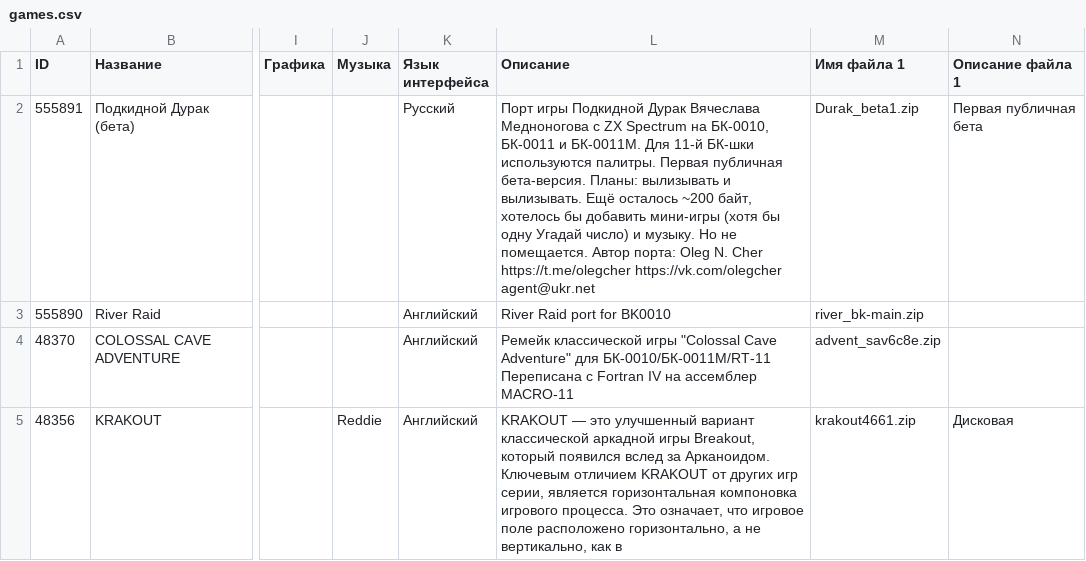
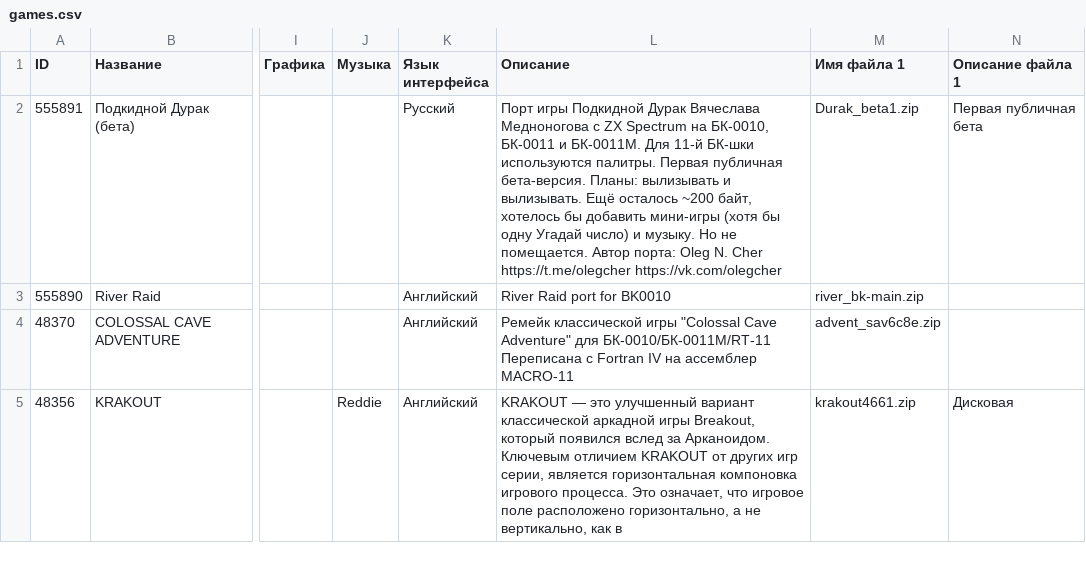
Before and after one commit to kalininskiy/bk-catalog, a CSV file: content/games.csv, drawn as a sheet; only a part is shown, gaps mark what is left out; the diff names each change by its address in the sheet, - before the commit and + after, or states it on an @@ line.

Commit message:
updates, bugfixes, refactoring: fix game info

```diff
--- a/content/games.csv
+++ b/content/games.csv
-L2 (Описание): …https://t.me/olegcher https://vk.com/olegcher agent@ukr.net
+L2 (Описание): …https://t.me/olegcher https://vk.com/olegcher
```
